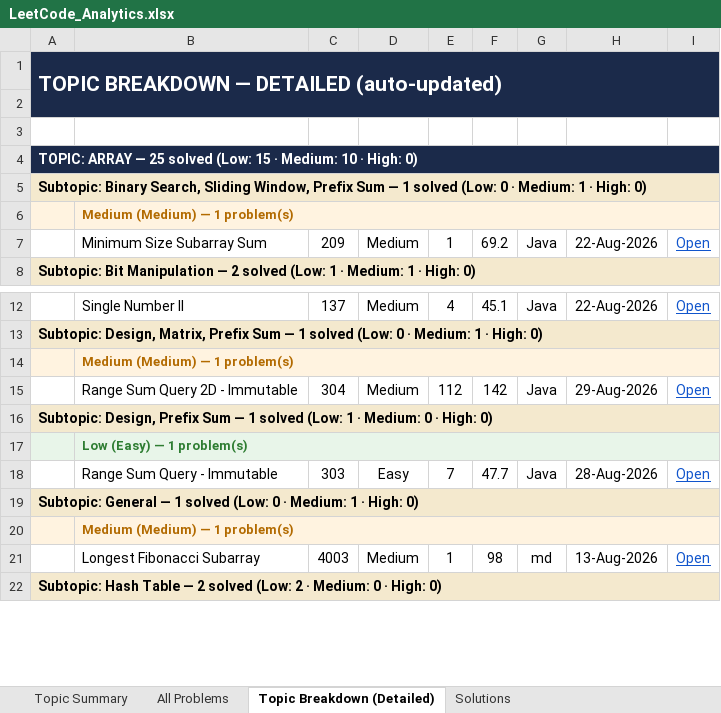
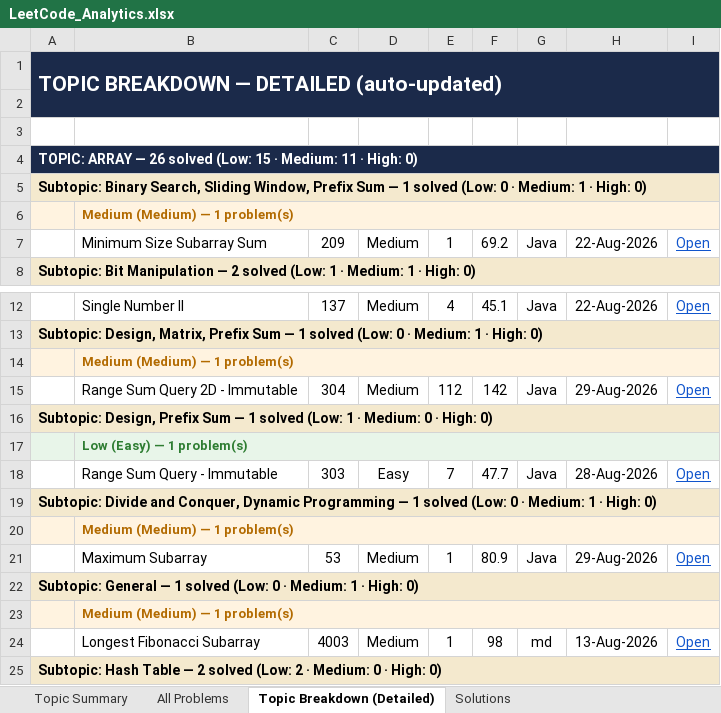
Before and after one commit to jaganathan-v/LeetCode_solutions, an Excel workbook: reports/LeetCode_Analytics.xlsx, sheet Topic Breakdown (Detailed), drawn as a sheet; only a part is shown, gaps mark what is left out; values as stored, in another font and other column widths than the file's, no borders; the diff names each change by its address in the sheet, - before the commit and + after, or states it on an @@ line.

```diff
--- a/reports/LeetCode_Analytics.xlsx (sheet Topic Breakdown (Detailed))
+++ b/reports/LeetCode_Analytics.xlsx (sheet Topic Breakdown (Detailed))
-A4: …ARRAY — 25 solved (Low: 15 · Medium: 10 · High:…
+A4: …ARRAY — 26 solved (Low: 15 · Medium: 11 · High:…
+row 19: Subtopic: Divide and Conquer, Dynamic Programming — 1 solved (Low: 0 · Medium: 1 · High: 0)
+row 20:  | Medium (Medium) — 1 problem(s)
+row 21:  | Maximum Subarray | 53 | Medium | 1 | 80.9 | Java | 29-Aug-2026 | Open
```
Also changed, not shown: sheet All Problems, sheet Topic Summary, sheet Solutions, 1 other file.
